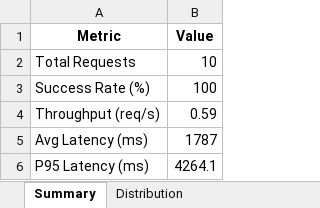
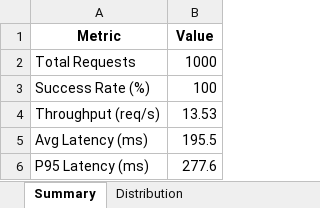
Before and after one commit to gadarars/distributed-llm, an Excel workbook: Results_Load-Aware_Routing_-_stable_cluster.xlsx, sheet Summary, drawn as a sheet; values as stored, in another font and other column widths than the file's, no borders; the diff names each change by its address in the sheet, - before the commit and + after, or states it on an @@ line.

```diff
--- a/Results_Load-Aware_Routing_-_stable_cluster.xlsx (sheet Summary)
+++ b/Results_Load-Aware_Routing_-_stable_cluster.xlsx (sheet Summary)
-B2 (Value): 10
+B2 (Value): 1000
-B4 (Value): 0.59
+B4 (Value): 13.53
-B5 (Value): 1787
+B5 (Value): 195.5
-B6 (Value): 4264.1
+B6 (Value): 277.6
```
Also changed, not shown: sheet Distribution, Results_Fault_Tolerance_-_workers_crash_and_reassign.xlsx, Results_Least_Connections_-_stable_cluster.xlsx, 4 other files.
